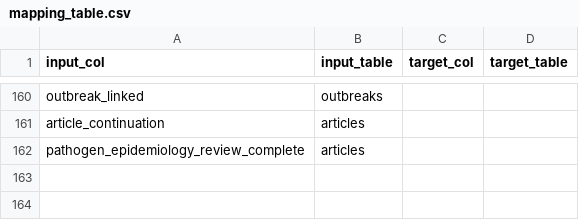
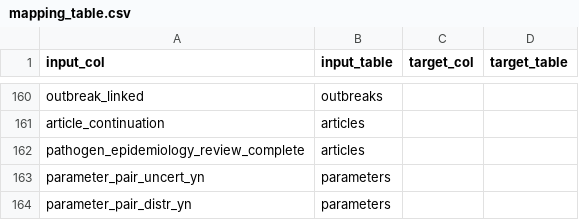
Before and after one commit to mrc-ide/priority-pathogens, a CSV file: shared/redcap_data/mers/mapping_table.csv, drawn as a sheet; only a part is shown, gaps mark what is left out; the diff names each change by its address in the sheet, - before the commit and + after, or states it on an @@ line.

Commit message:
Adding two rows to the mapping_table

```diff
--- a/shared/redcap_data/mers/mapping_table.csv
+++ b/shared/redcap_data/mers/mapping_table.csv
+row 163: parameter_pair_uncert_yn | parameters
+row 164: parameter_pair_distr_yn | parameters
```
